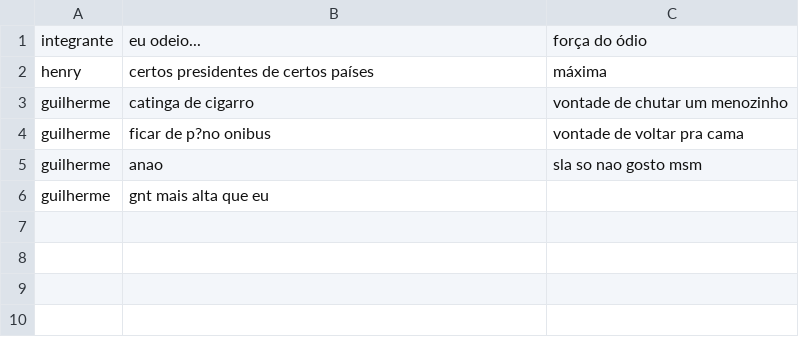
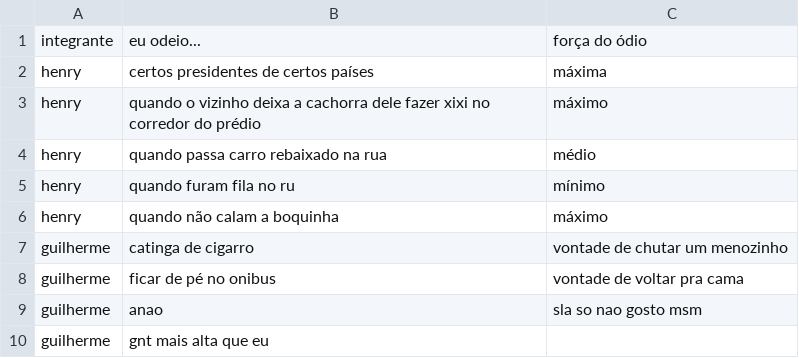
Before and after one commit to CTISM-Prof-Henry/odios-prof-odio, a CSV file: project/odio.csv, drawn as a sheet.

Commit message:
terminei de inserir os meus ódios

```diff
--- a/project/odio.csv
+++ b/project/odio.csv
@@ -2,4 +2,8 @@
 henry, certos presidentes de certos países, máxima
+henry, quando o vizinho deixa a cachorra dele fazer xixi no corredor do prédio, máximo
+henry, quando passa carro rebaixado na rua, médio
+henry, quando furam fila no ru, mínimo
+henry, quando não calam a boquinha, máximo
 guilherme, catinga de cigarro, vontade de chutar um menozinho
-guilherme, ficar de p?no onibus, vontade de voltar pra cama
+guilherme, ficar de pé no onibus, vontade de voltar pra cama
 guilherme, anao, sla so nao gosto msm
```
